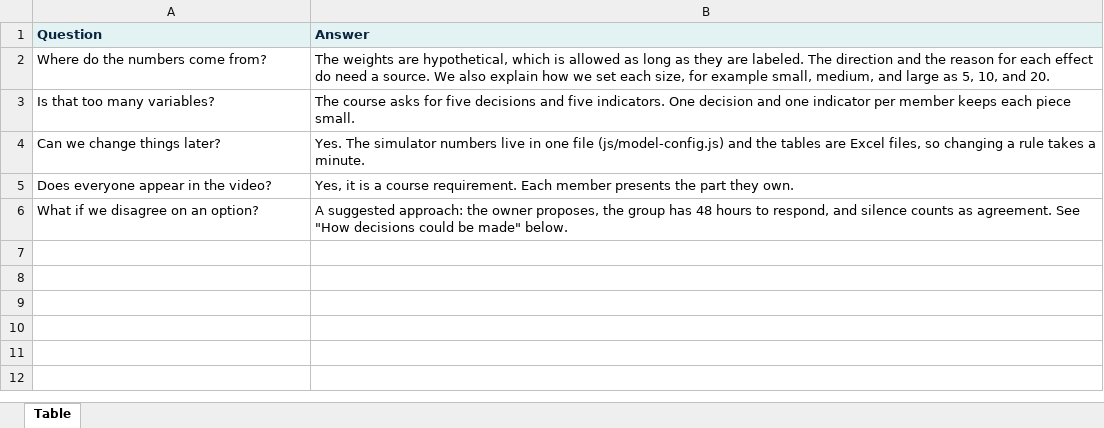
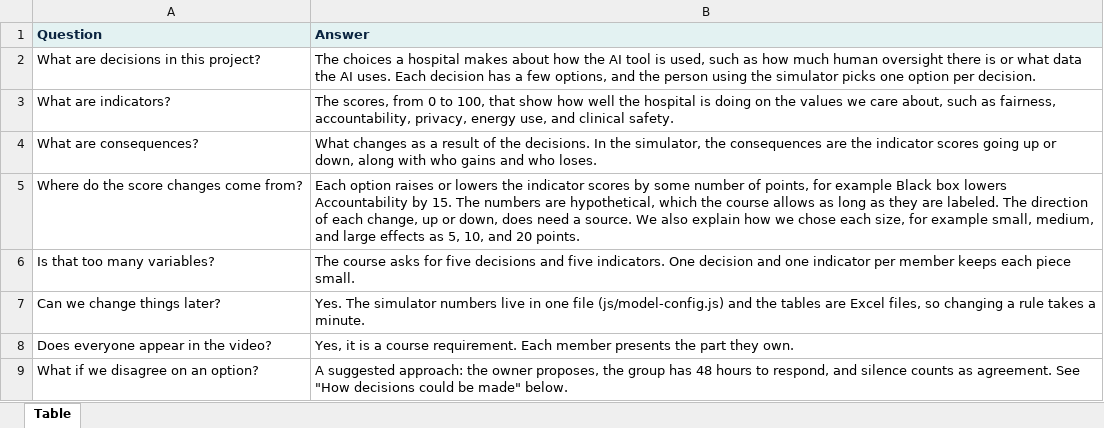
Before and after one commit to healthcareprio/healthcareprio.github.io, an Excel workbook: assets/tables/notes-faq.xlsx, sheet Table, drawn as a sheet; values as stored, in another font and other column widths than the file's, no borders; removed rows and columns are numbered as before the commit, all else as after; the diff names each change by its address in the sheet, - before the commit and + after, or states it on an @@ line.

Commit message:
Update notes page

```diff
--- a/assets/tables/notes-faq.xlsx (sheet Table)
+++ b/assets/tables/notes-faq.xlsx (sheet Table)
-row 2: Where do the numbers come from? | The weights are hypothetical, which is allowed as long as they are labeled. The direction and the reason for each effect do need a source. We also explain how we set each size, for example small, medium, and large as 5, 10, and 20.
+row 2: What are decisions in this project? | The choices a hospital makes about how the AI tool is used, such as how much human oversight there is or what data the AI uses. Each decision has a few options, and the person using the simulator picks one option per decision.
+row 3: What are indicators? | The scores, from 0 to 100, that show how well the hospital is doing on the values we care about, such as fairness, accountability, privacy, energy use, and clinical safety.
+row 4: What are consequences? | What changes as a result of the decisions. In the simulator, the consequences are the indicator scores going up or down, along with who gains and who loses.
+row 5: Where do the score changes come from? | Each option raises or lowers the indicator scores by some number of points, for example Black box lowers Accountability by 15. The numbers are hypothetical, which the course allows as long as they are labeled. The direction of each change, up or down, does need a source. We also explain how we chose each size, for example small, medium, and large effects as 5, 10, and 20 points.
```
Also changed, not shown: 6 other files.
